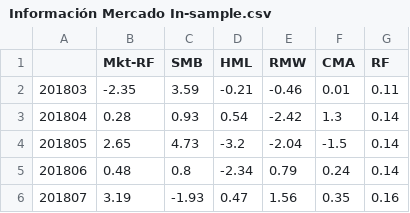
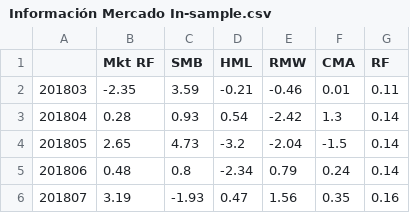
Before and after one commit to Sagaco123/ProyectoStats-3, a CSV file: Información Mercado In-sample.csv, drawn as a sheet; only a part is shown.

Commit message:
Update Información Mercado In-sample.csv

```diff
--- a/Información Mercado In-sample.csv
+++ b/Información Mercado In-sample.csv
@@ -1,2 +1,2 @@
-;Mkt-RF;SMB;HML;RMW;CMA;RF
+;Mkt RF;SMB;HML;RMW;CMA;RF
 201803;-2.35;3.59;-0.21;-0.46;0.01;0.11
```
